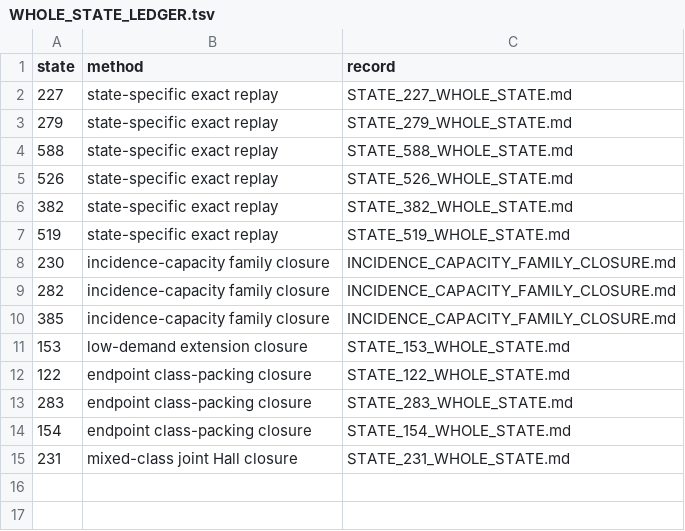
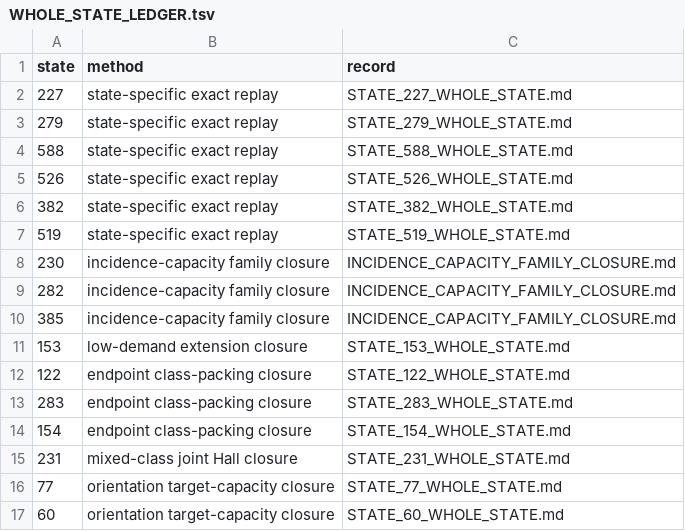
Before and after one commit to paullenz/MurtySimon742, a TSV file: project/research/general_n/2026-09-13-alternative-attacks-v1/WHOLE_STATE_LEDGER.tsv, drawn as a sheet; the diff names each change by its address in the sheet, - before the commit and + after, or states it on an @@ line.

Commit message:
Add states77 and60 to canonical N34 closure ledger

```diff
--- a/project/research/general_n/2026-09-13-alternative-attacks-v1/WHOLE_STATE_LEDGER.tsv
+++ b/project/research/general_n/2026-09-13-alternative-attacks-v1/WHOLE_STATE_LEDGER.tsv
+row 16: 77 | orientation target-capacity closure | STATE_77_WHOLE_STATE.md
+row 17: 60 | orientation target-capacity closure | STATE_60_WHOLE_STATE.md
```
